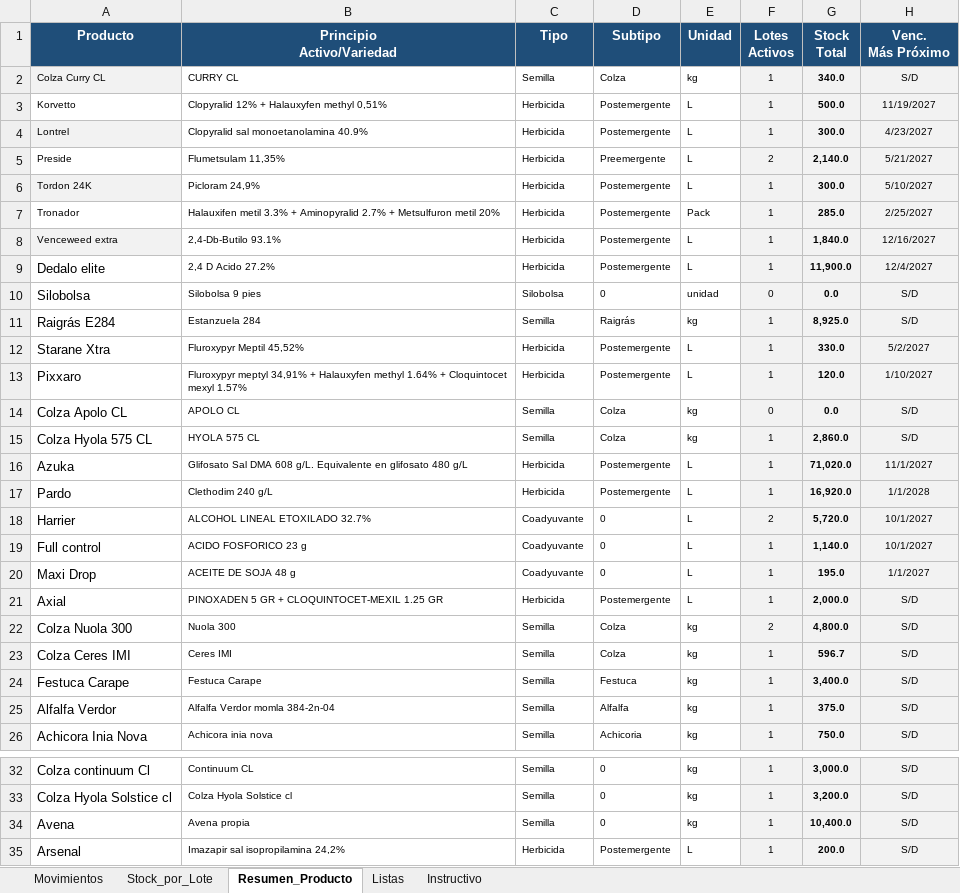
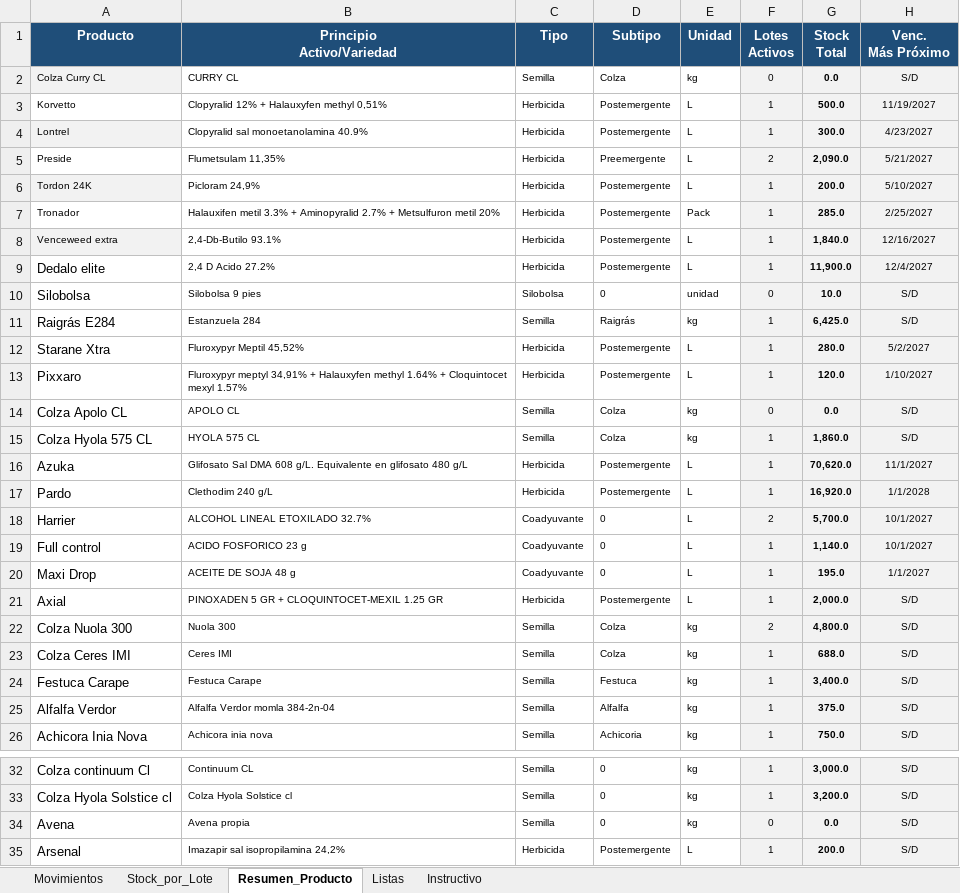
Before and after one commit to CeibosGroup/stock-galpon-hub, an Excel workbook: movimientos.xlsx, sheet Resumen_Producto, drawn as a sheet; only a part is shown, gaps mark what is left out; values as stored, in another font and other column widths than the file's, no borders; conditional formats not drawn; the diff names each change by its address in the sheet, - before the commit and + after, or states it on an @@ line.

```diff
--- a/movimientos.xlsx (sheet Resumen_Producto)
+++ b/movimientos.xlsx (sheet Resumen_Producto)
-F2 (Lotes Activos): 1
+F2 (Lotes Activos): 0
-G2 (Stock Total): 340.0
+G2 (Stock Total): 0.0
-G5 (Stock Total): 2,140.0
+G5 (Stock Total): 2,090.0
-G6 (Stock Total): 300.0
+G6 (Stock Total): 200.0
-G10 (Stock Total): 0.0
+G10 (Stock Total): 10.0
-G11 (Stock Total): 8,925.0
+G11 (Stock Total): 6,425.0
-G12 (Stock Total): 330.0
+G12 (Stock Total): 280.0
-G15 (Stock Total): 2,860.0
+G15 (Stock Total): 1,860.0
-G16 (Stock Total): 71,020.0
+G16 (Stock Total): 70,620.0
-G18 (Stock Total): 5,720.0
+G18 (Stock Total): 5,700.0
-G23 (Stock Total): 596.7
+G23 (Stock Total): 688.0
-F34 (Lotes Activos): 1
+F34 (Lotes Activos): 0
-G34 (Stock Total): 10,400.0
+G34 (Stock Total): 0.0
```
Also changed, not shown: sheet Stock_por_Lote, sheet Movimientos, sheet Listas, formulas that keep their value, hidden cells.
